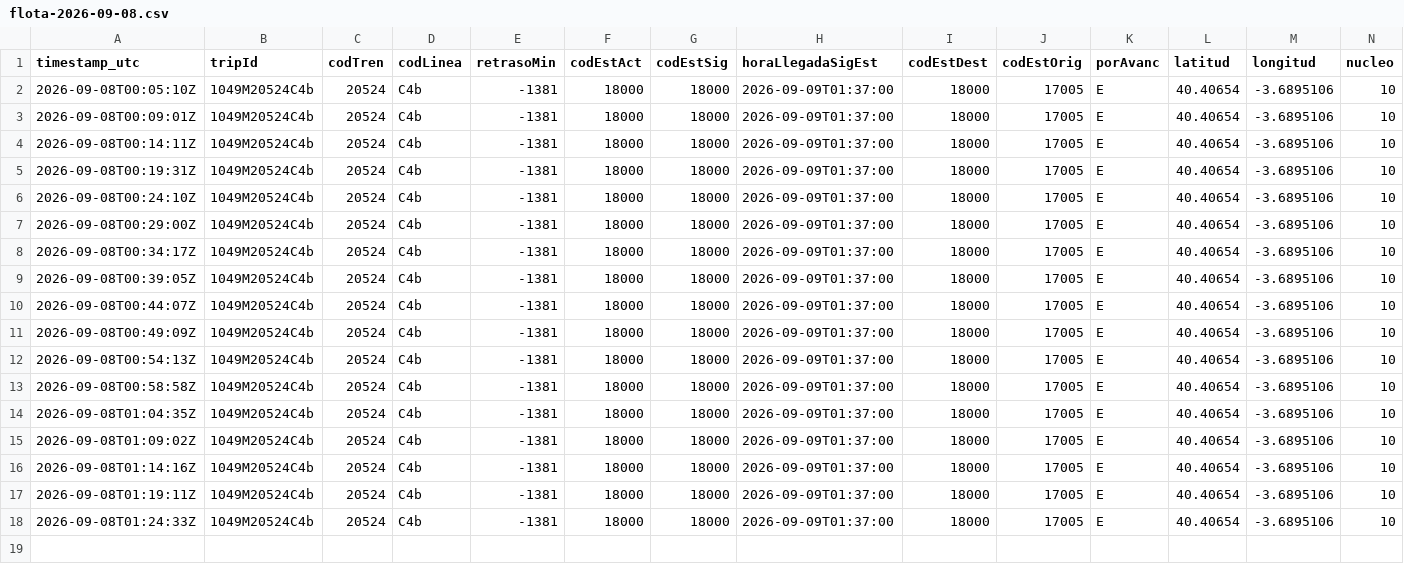
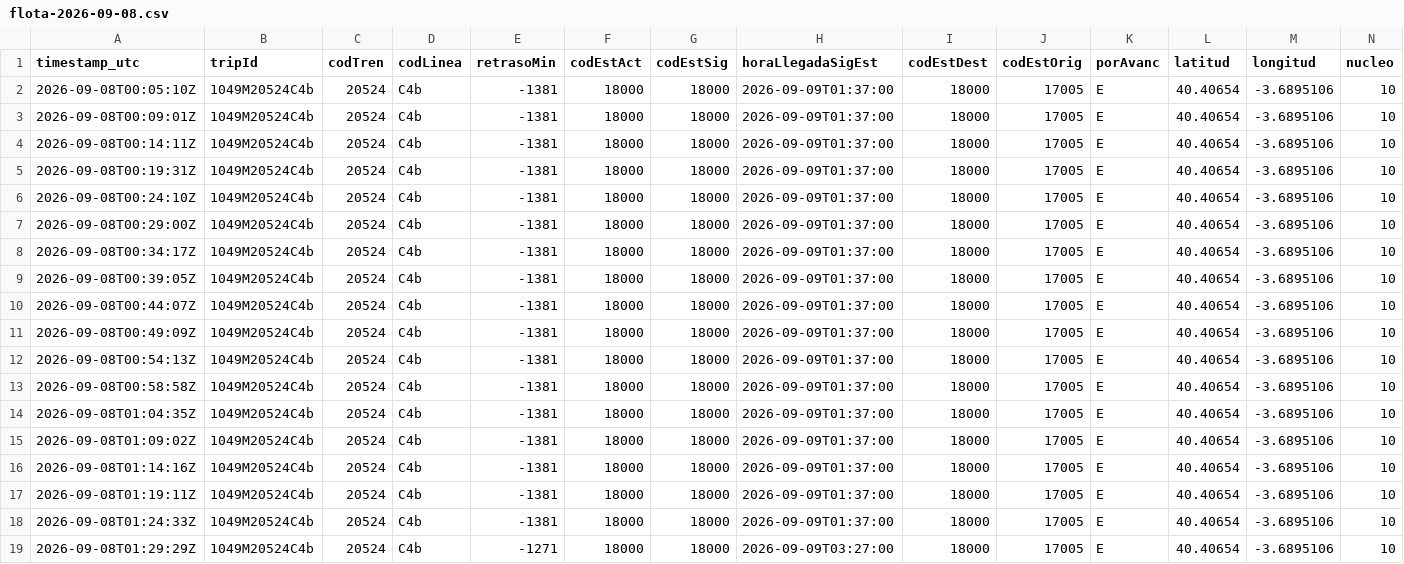
Before and after one commit to josernalist/renfe-cercanias, a CSV file: data/2026/09/flota-2026-09-08.csv, drawn as a sheet; only a part is shown; rows hold the shown columns only; the diff names each change by its address in the sheet, - before the commit and + after, or states it on an @@ line.

```diff
--- a/data/2026/09/flota-2026-09-08.csv
+++ b/data/2026/09/flota-2026-09-08.csv
+row 19: 2026-09-08T01:29:29Z | 1049M20524C4b | 20524 | C4b | -1271 | 18000 | 18000 | 2026-09-09T03:27:00 | 18000 | 17005 | E | 40.40654 | -3.6895106 | 10
```
